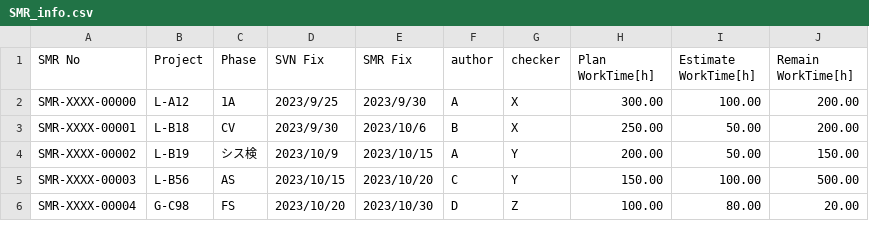
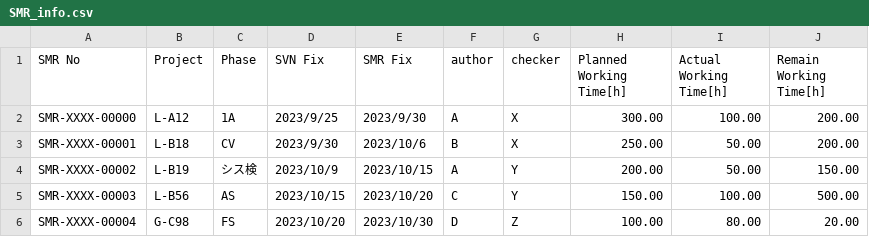
Before and after one commit to SITH-YN/PythonTool, a CSV file: Plotly/data/SMR_info.csv, drawn as a sheet.

Commit message:
Edit SMR data.

```diff
--- a/Plotly/data/SMR_info.csv
+++ b/Plotly/data/SMR_info.csv
@@ -1,2 +1,2 @@
-SMR No,Project,Phase,SVN Fix,SMR Fix,author,checker,Plan WorkTime[h],Estimate WorkTime[h],Remain WorkTime[h]
+SMR No,Project,Phase,SVN Fix,SMR Fix,author,checker,Planned Working Time[h],Actual Working Time[h],Remain Working Time[h]
 SMR-XXXX-00000,L-A12,1A,2023/9/25,2023/9/30,A,X,300.00,100.00,200.00
```
